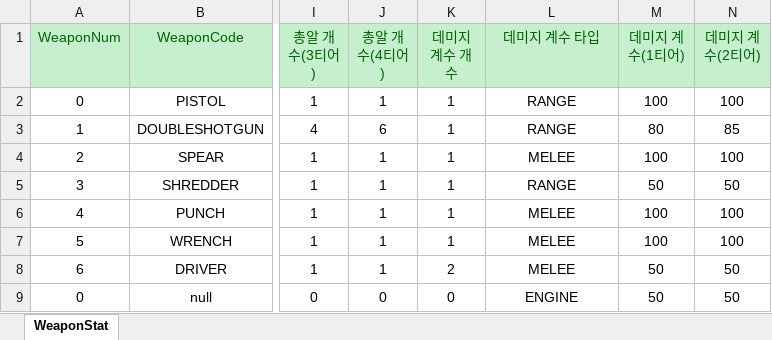
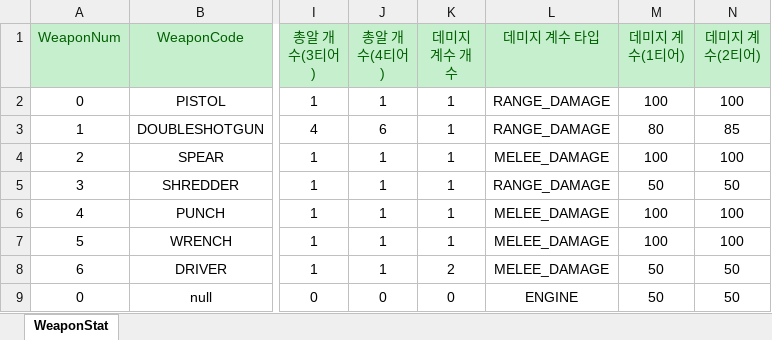
Before and after one commit to totohazima/Brotato, an Excel workbook: Assets/Resources/CSV.data/WeaponStat.xlsx, sheet WeaponStat, drawn as a sheet; only a part is shown, gaps mark what is left out; values as stored, in another font and other column widths than the file's, no borders; the diff names each change by its address in the sheet, - before the commit and + after, or states it on an @@ line.

```diff
--- a/Assets/Resources/CSV.data/WeaponStat.xlsx (sheet WeaponStat)
+++ b/Assets/Resources/CSV.data/WeaponStat.xlsx (sheet WeaponStat)
-L2:L3 (데미지 계수 타입): RANGE
+L2:L3 (데미지 계수 타입): RANGE_DAMAGE
-L4 (데미지 계수 타입): MELEE
+L4 (데미지 계수 타입): MELEE_DAMAGE
-L5 (데미지 계수 타입): RANGE
+L5 (데미지 계수 타입): RANGE_DAMAGE
-L6:L8 (데미지 계수 타입): MELEE
+L6:L8 (데미지 계수 타입): MELEE_DAMAGE
```
Also changed, not shown: Assets/Resources/CSV.data/DifficultStat.xlsx, Assets/Resources/CSV.data/EnemyBaseStat.xlsx, 25 other files.
